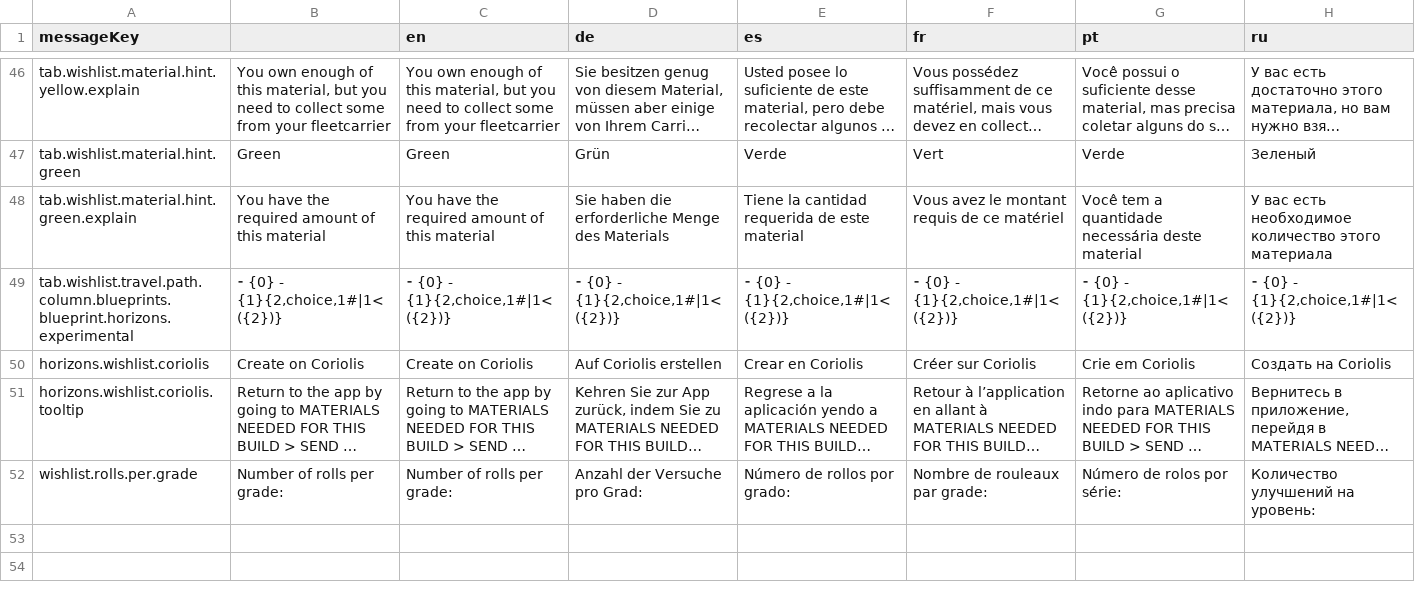
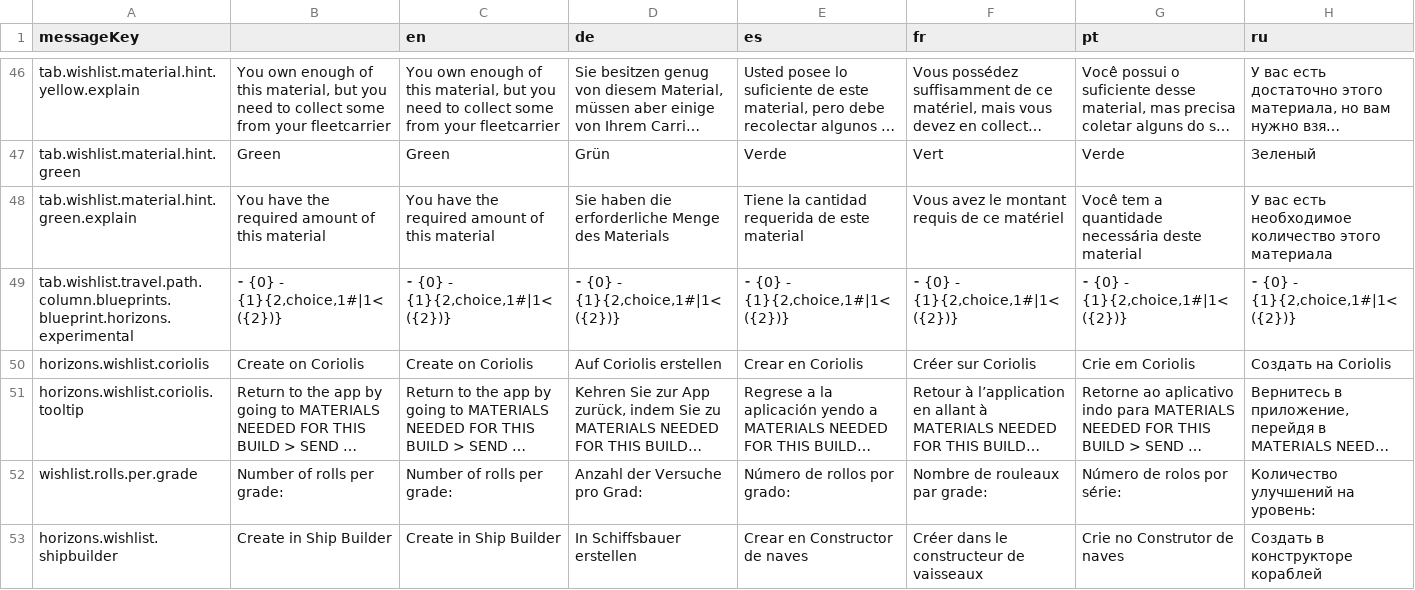
Before and after one commit to jixxed/ed-odyssey-materials-helper, a CSV file: application/src/main/resources/locale/tab.wishlist.csv, drawn as a sheet; only a part is shown, gaps mark what is left out; long unchanged cells end in …; the diff names each change by its address in the sheet, - before the commit and + after, or states it on an @@ line.

Commit message:
Add coriolis button/import back in Add shipbuilder button to wishlist

```diff
--- a/application/src/main/resources/locale/tab.wishlist.csv
+++ b/application/src/main/resources/locale/tab.wishlist.csv
+row 53: horizons.wishlist.shipbuilder | Create in Ship Builder | Create in Ship Builder | In Schiffsbauer erstellen | Crear en Constructor de naves | Créer dans le constructeur de vaisseaux | Crie no Construtor de naves | Создать в конструкторе кораблей
```
Also changed, not shown: 4 other files.
